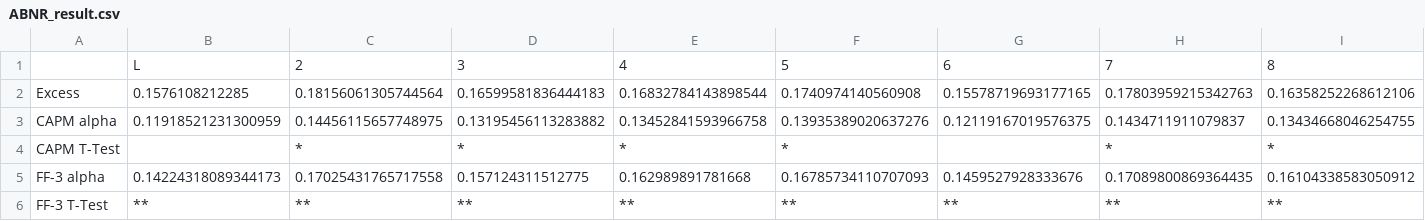
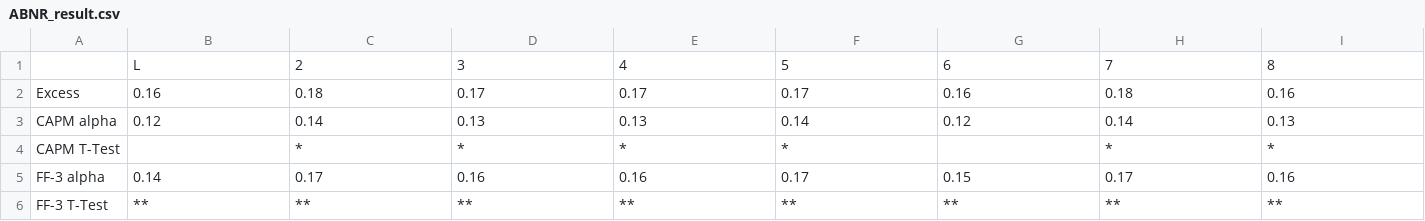
Before and after one commit to hrwilly/MF703, a CSV file: Equally_Weighted_Portfolio/ABNR_result.csv, drawn as a sheet; only a part is shown; the diff covers the shown part only; the diff names each change by its address in the sheet, - before the commit and + after, or states it on an @@ line.

```diff
--- a/Equally_Weighted_Portfolio/ABNR_result.csv
+++ b/Equally_Weighted_Portfolio/ABNR_result.csv
-B2: 0.1576108212285
+B2: 0.16
-C2: 0.18156061305744564
+C2: 0.18
-D2: 0.16599581836444183
+D2: 0.17
-E2: 0.16832784143898544
+E2: 0.17
-F2: 0.1740974140560908
+F2: 0.17
-G2: 0.15578719693177165
+G2: 0.16
-H2: 0.17803959215342763
+H2: 0.18
-I2: 0.16358252268612106
+I2: 0.16
-B3: 0.11918521231300959
+B3: 0.12
-C3: 0.14456115657748975
+C3: 0.14
-D3: 0.13195456113283882
+D3: 0.13
-E3: 0.13452841593966758
+E3: 0.13
-F3: 0.13935389020637276
+F3: 0.14
-G3: 0.12119167019576375
+G3: 0.12
-H3: 0.1434711911079837
+H3: 0.14
-I3: 0.13434668046254755
+I3: 0.13
-B5: 0.14224318089344173
+B5: 0.14
-C5: 0.17025431765717558
+C5: 0.17
-D5: 0.157124311512775
+D5: 0.16
-E5: 0.162989891781668
+E5: 0.16
-F5: 0.16785734110707093
+F5: 0.17
-G5: 0.1459527928333676
+G5: 0.15
-H5: 0.17089800869364435
+H5: 0.17
-I5: 0.16104338583050912
+I5: 0.16
```
Also changed, not shown: 9 edited cells elsewhere in this file, Equally_Weighted_Portfolio/ABPR_result.csv, 1 other file.
